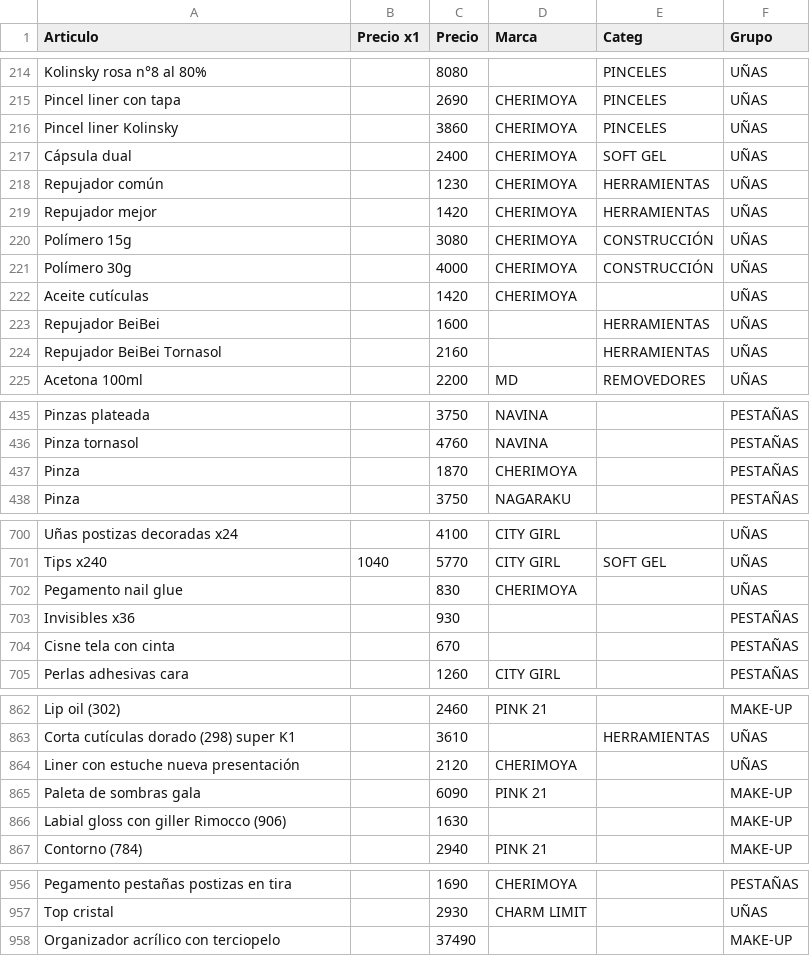
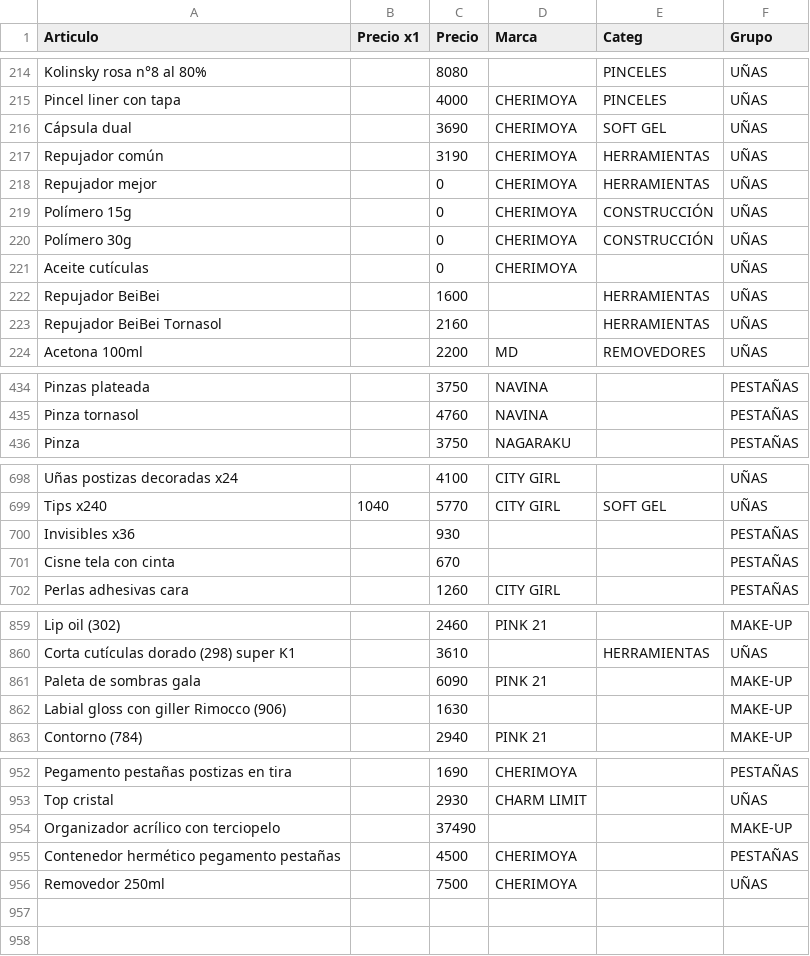
Before and after one commit to gustavojm/turma, a CSV file: lista.csv, drawn as a sheet; only a part is shown, gaps mark what is left out; removed rows and columns are numbered as before the commit, all else as after; the diff covers the shown part only; the diff names each change by its address in the sheet, - before the commit and + after, or states it on an @@ line.

Commit message:
corregido cherimoya

```diff
--- a/lista.csv
+++ b/lista.csv
-C215 (Precio): 2690
+C215 (Precio): 4000
-row 216: Pincel liner Kolinsky |  | 3860 | CHERIMOYA | PINCELES | UÑAS
-C216 (Precio): 2400
+C216 (Precio): 3690
-C217 (Precio): 1230
+C217 (Precio): 3190
-C218 (Precio): 1420
+C218 (Precio): 0
-C219 (Precio): 3080
+C219 (Precio): 0
-C220 (Precio): 4000
+C220 (Precio): 0
-C221 (Precio): 1420
+C221 (Precio): 0
-row 437: Pinza |  | 1870 | CHERIMOYA |  | PESTAÑAS
-row 702: Pegamento nail glue |  | 830 | CHERIMOYA |  | UÑAS
-row 864: Liner con estuche nueva presentación |  | 2120 | CHERIMOYA |  | UÑAS
+row 955: Contenedor hermético pegamento pestañas |  | 4500 | CHERIMOYA |  | PESTAÑAS
+row 956: Removedor 250ml |  | 7500 | CHERIMOYA |  | UÑAS
```
Also changed, not shown: 44 edited cells elsewhere in this file.
